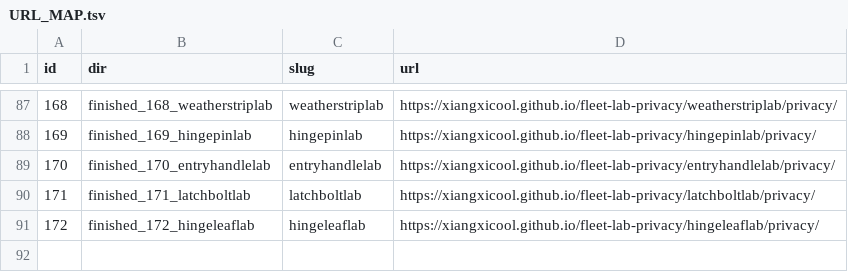
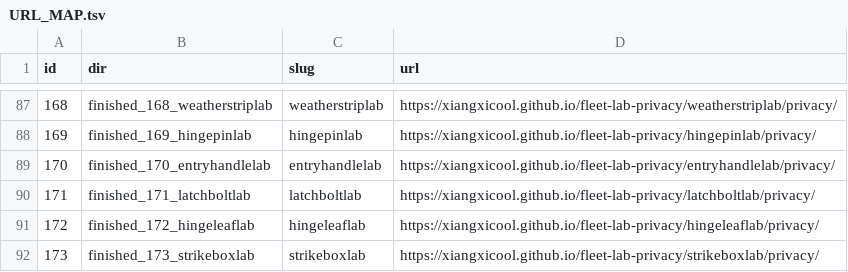
Before and after one commit to xiangxicool/fleet-lab-privacy, a TSV file: URL_MAP.tsv, drawn as a sheet; only a part is shown, gaps mark what is left out; the diff names each change by its address in the sheet, - before the commit and + after, or states it on an @@ line.

Commit message:
Add StrikeBox Lab (F173) privacy page.

```diff
--- a/URL_MAP.tsv
+++ b/URL_MAP.tsv
+row 92: 173 | finished_173_strikeboxlab | strikeboxlab | https://xiangxicool.github.io/fleet-lab-privacy/strikeboxlab/privacy/
```
Also changed, not shown: 1 other file.
